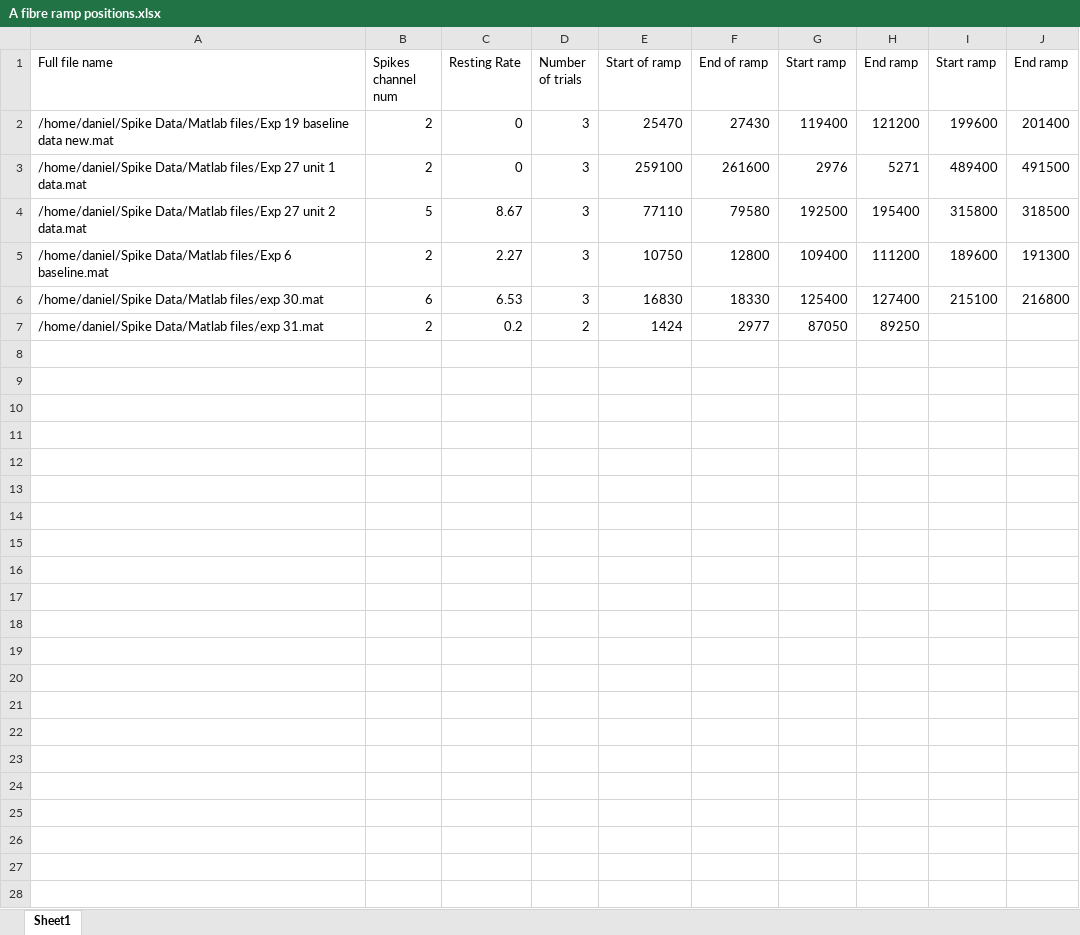
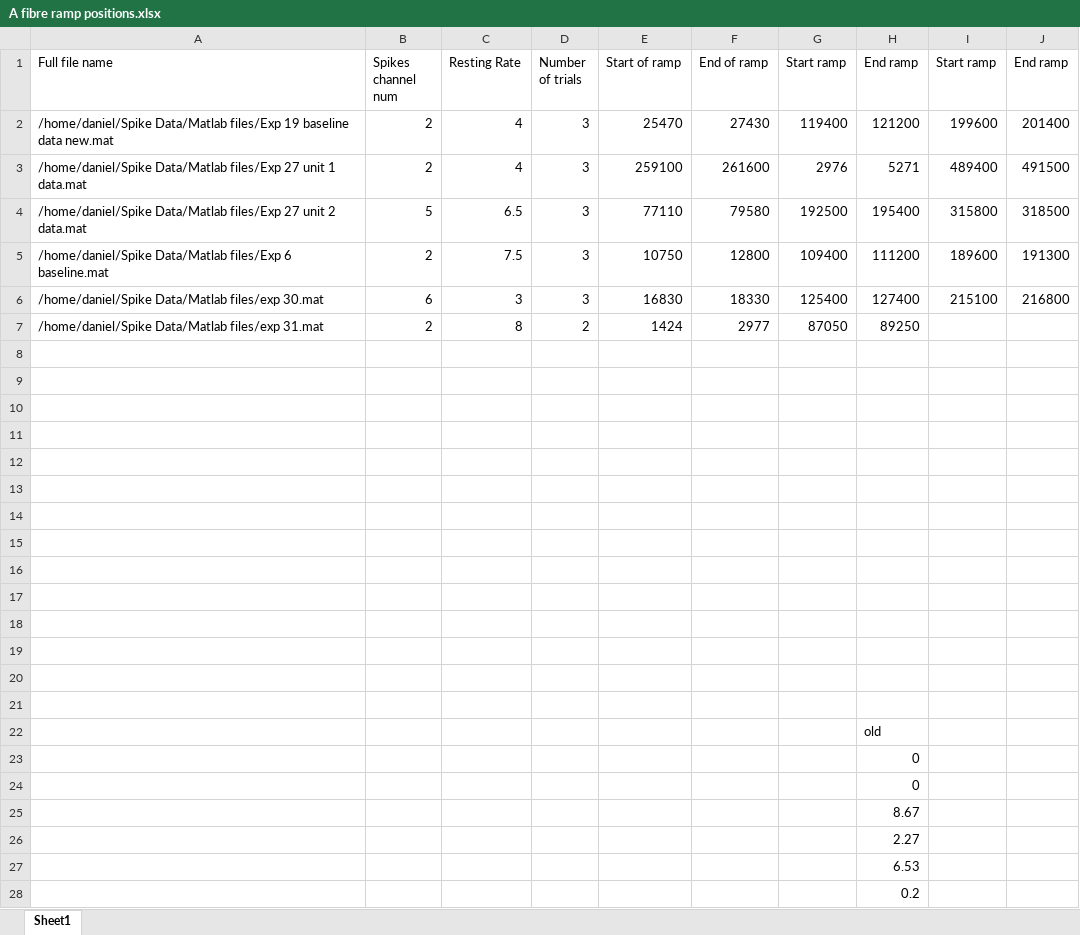
Before and after one commit to dkeitley/Encoding-Thermal-Stimuli-, an Excel workbook: A fibre ramp positions.xlsx, sheet Sheet1, drawn as a sheet; values as stored, in another font and other column widths than the file's, no borders; the diff names each change by its address in the sheet, - before the commit and + after, or states it on an @@ line.

Commit message:
Saving before adjusting firing rate in model.

```diff
--- a/A fibre ramp positions.xlsx (sheet Sheet1)
+++ b/A fibre ramp positions.xlsx (sheet Sheet1)
-C2:C3 (Resting Rate): 0
+C2:C3 (Resting Rate): 4
-C4 (Resting Rate): 8.67
+C4 (Resting Rate): 6.5
-C5 (Resting Rate): 2.27
+C5 (Resting Rate): 7.5
-C6 (Resting Rate): 6.53
+C6 (Resting Rate): 3
-C7 (Resting Rate): 0.2
+C7 (Resting Rate): 8
+row 8: (empty)
+row 9: (empty)
+row 10: (empty)
+row 11: (empty)
+row 12: (empty)
+row 13: (empty)
+row 14: (empty)
+row 15: (empty)
+row 16: (empty)
+row 17: (empty)
+row 18: (empty)
+row 19: (empty)
+row 20: (empty)
+row 21: (empty)
+row 22:  |  |  |  |  |  |  | old
+row 23:  |  |  |  |  |  |  | 0
+row 24:  |  |  |  |  |  |  | 0
+row 25:  |  |  |  |  |  |  | 8.67
+row 26:  |  |  |  |  |  |  | 2.27
+row 27:  |  |  |  |  |  |  | 6.53
+row 28:  |  |  |  |  |  |  | 0.2
```
Also changed, not shown: 16 other files.
